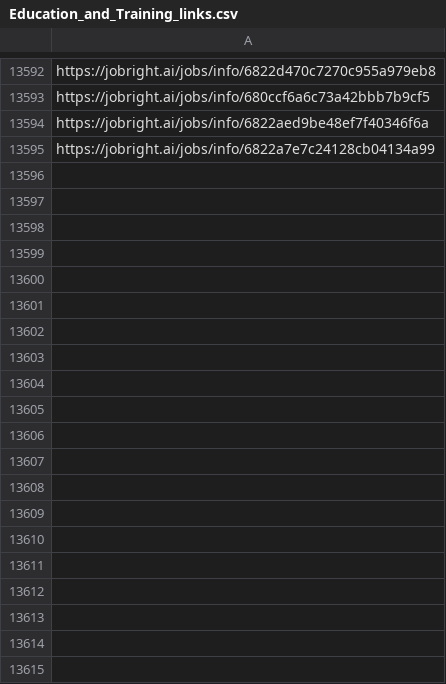
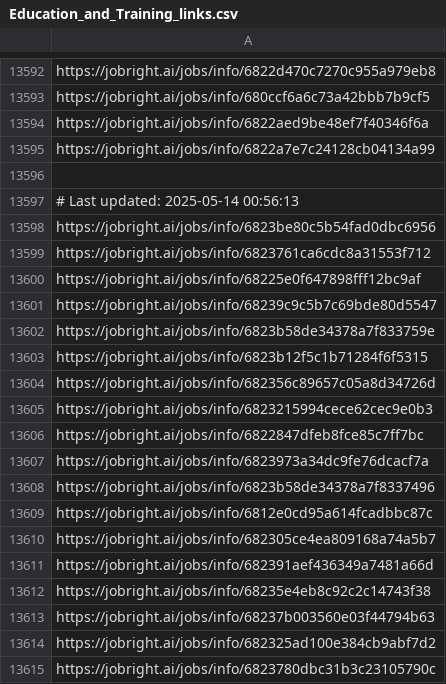
Before and after one commit to Pradeepsingh61/job_DE1, a CSV file: Education_and_Training_links.csv, drawn as a sheet; only a part is shown, gaps mark what is left out; the diff covers the shown part only.

```diff
--- a/Education_and_Training_links.csv
+++ b/Education_and_Training_links.csv
@@ -13602 +13602,21 @@ https://jobright.ai/jobs/info/6822aed9be48ef7f40346f6a
 https://jobright.ai/jobs/info/6822a7e7c24128cb04134a99
+
+# Last updated: 2025-05-14 00:56:13
+https://jobright.ai/jobs/info/6823be80c5b54fad0dbc6956
+https://jobright.ai/jobs/info/6823761ca6cdc8a31553f712
+https://jobright.ai/jobs/info/68225e0f647898fff12bc9af
+https://jobright.ai/jobs/info/68239c9c5b7c69bde80d5547
+https://jobright.ai/jobs/info/6823b58de34378a7f833759e
+https://jobright.ai/jobs/info/6823b12f5c1b71284f6f5315
+https://jobright.ai/jobs/info/682356c89657c05a8d34726d
+https://jobright.ai/jobs/info/6823215994cece62cec9e0b3
+https://jobright.ai/jobs/info/6822847dfeb8fce85c7ff7bc
+https://jobright.ai/jobs/info/6823973a34dc9fe76dcacf7a
+https://jobright.ai/jobs/info/6823b58de34378a7f8337496
+https://jobright.ai/jobs/info/6812e0cd95a614fcadbbc87c
+https://jobright.ai/jobs/info/682305ce4ea809168a74a5b7
+https://jobright.ai/jobs/info/682391aef436349a7481a66d
+https://jobright.ai/jobs/info/68235e4eb8c92c2c14743f38
+https://jobright.ai/jobs/info/68237b003560e03f44794b63
+https://jobright.ai/jobs/info/682325ad100e384cb9abf7d2
+https://jobright.ai/jobs/info/6823780dbc31b3c23105790c
```
Also changed, not shown: 55 added rows elsewhere in this file, Accounting_and_Finance.csv, Human_Resources_links.csv, 29 other files.
